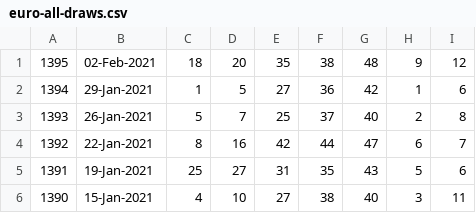
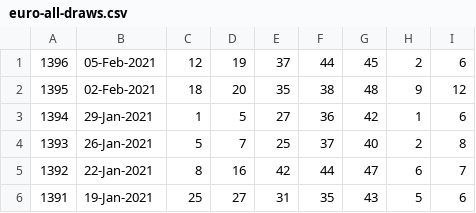
Before and after one commit to pastorcmentarny/DomJavaKB, a CSV file: data/lotto/euro-all-draws.csv, drawn as a sheet; only a part is shown; the shorter side is filled out with more unchanged rows.

```diff
--- a/data/lotto/euro-all-draws.csv
+++ b/data/lotto/euro-all-draws.csv
@@ -1 +1,2 @@
+1396,05-Feb-2021,12,19,37,44,45,2,6
 1395,02-Feb-2021,18,20,35,38,48,9,12
```
Also changed, not shown: data/lotto/euro-hotpicks-all-draws.csv, data/lotto/euro-hotpicks-results-2021.csv, 5 other files.
